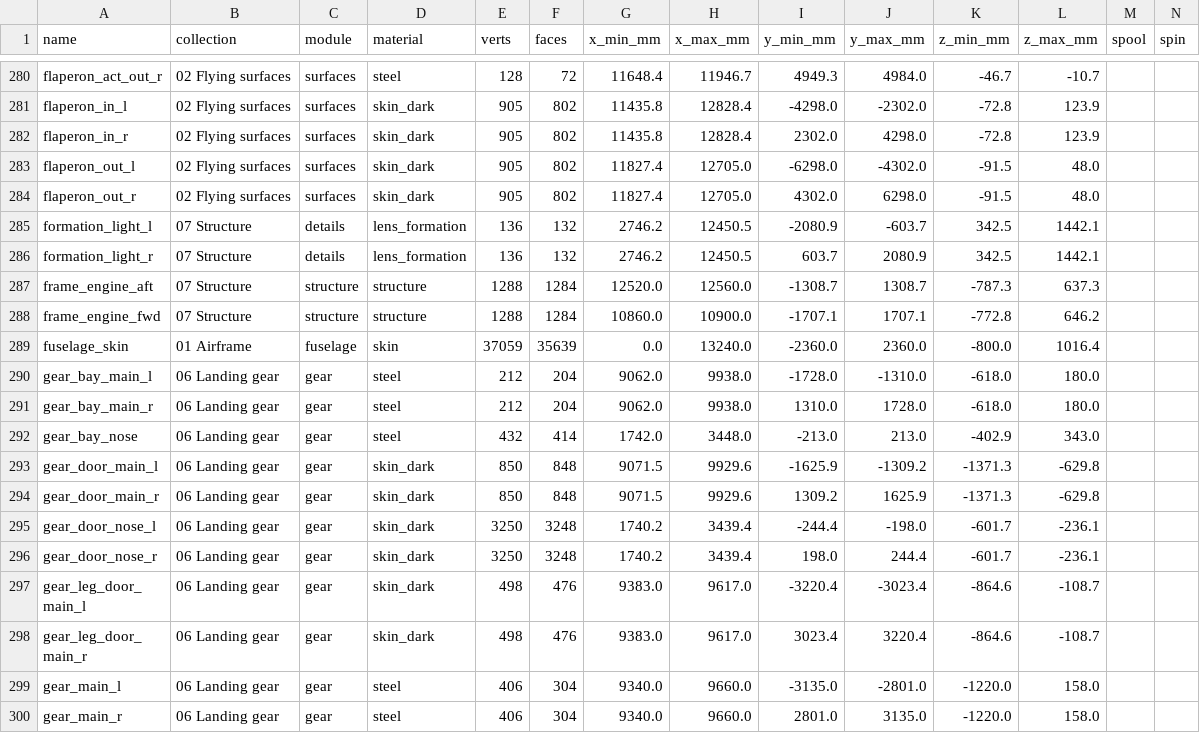
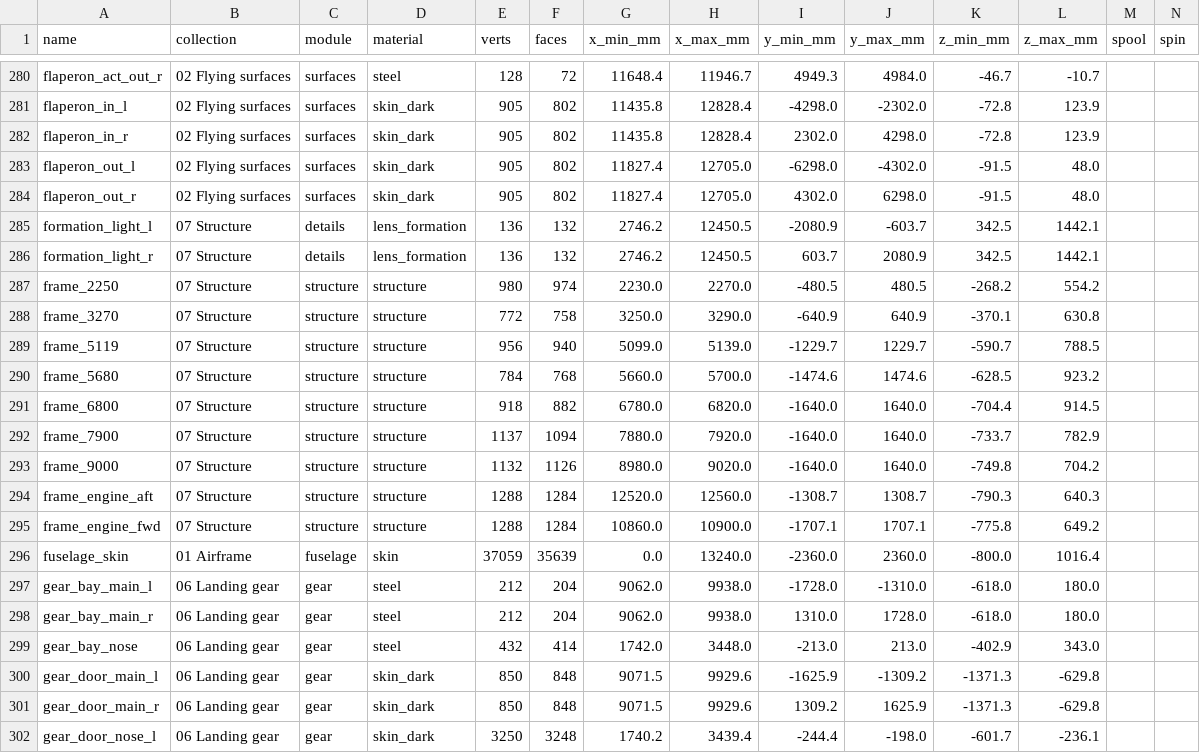
Before and after one commit to krabduke/nyx-jet, a CSV file: build/parts.csv, drawn as a sheet; only a part is shown, gaps mark what is left out; the shorter side is filled out with more unchanged rows.

Commit message:
Frames in the forward and centre fuselage
The body had two frames in it, both at the engines; the cockpit, the
canards, the gun, the weapons bay and the intake ducts hung in an empty
skin. Seven ring frames now stand at the forward fuselage joint, either end
of the cockpit tub, the canards' pivot and along the weapons bay, each
relieved round the canopy opening, the nose-gear and weapons bays, the
intake ducts and the gun; the canard's pivot beams bolt through theirs.
All frames are riveted to the skin now, their outer faces let into it,
rather than standing 2.5 mm off it.

```diff
--- a/build/parts.csv
+++ b/build/parts.csv
@@ -286,4 +286,11 @@ formation_light_l,07 Structure,details,lens_formation,136,132,2746.2,12450.5,-20
 formation_light_r,07 Structure,details,lens_formation,136,132,2746.2,12450.5,603.7,2080.9,342.5,1442.1,,
-frame_engine_aft,07 Structure,structure,structure,1288,1284,12520.0,12560.0,-1308.7,1308.7,-787.3,637.3,,
-frame_engine_fwd,07 Structure,structure,structure,1288,1284,10860.0,10900.0,-1707.1,1707.1,-772.8,646.2,,
+frame_2250,07 Structure,structure,structure,980,974,2230.0,2270.0,-480.5,480.5,-268.2,554.2,,
+frame_3270,07 Structure,structure,structure,772,758,3250.0,3290.0,-640.9,640.9,-370.1,630.8,,
+frame_5119,07 Structure,structure,structure,956,940,5099.0,5139.0,-1229.7,1229.7,-590.7,788.5,,
+frame_5680,07 Structure,structure,structure,784,768,5660.0,5700.0,-1474.6,1474.6,-628.5,923.2,,
+frame_6800,07 Structure,structure,structure,918,882,6780.0,6820.0,-1640.0,1640.0,-704.4,914.5,,
+frame_7900,07 Structure,structure,structure,1137,1094,7880.0,7920.0,-1640.0,1640.0,-733.7,782.9,,
+frame_9000,07 Structure,structure,structure,1132,1126,8980.0,9020.0,-1640.0,1640.0,-749.8,704.2,,
+frame_engine_aft,07 Structure,structure,structure,1288,1284,12520.0,12560.0,-1308.7,1308.7,-790.3,640.3,,
+frame_engine_fwd,07 Structure,structure,structure,1288,1284,10860.0,10900.0,-1707.1,1707.1,-775.8,649.2,,
 fuselage_skin,01 Airframe,fuselage,skin,37059,35639,0.0,13240.0,-2360.0,2360.0,-800.0,1016.4,,
```
Also changed, not shown: 11 other files.
